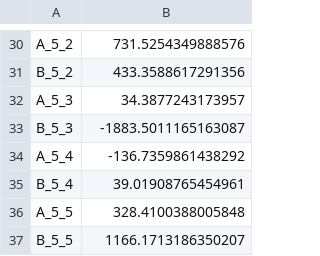
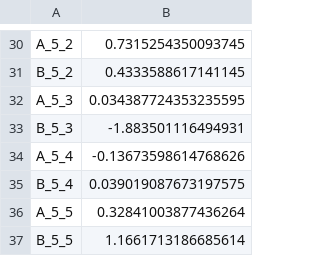
Before and after one commit to Image-X-Institute/mri_distortion_toolkit, a CSV file: examples/_example_data/G_y_Harmonics.csv, drawn as a sheet; only a part is shown, gaps mark what is left out; the diff covers the shown part only; the diff names each change by its address in the sheet, - before the commit and + after, or states it on an @@ line.

```diff
--- a/examples/_example_data/G_y_Harmonics.csv
+++ b/examples/_example_data/G_y_Harmonics.csv
-B30: 731.5254349888576
+B30: 0.7315254350093745
-B31: 433.3588617291356
+B31: 0.4333588617141145
-B32: 34.3877243173957
+B32: 0.034387724353235595
-B33: -1883.5011165163087
+B33: -1.883501116494931
-B34: -136.7359861438292
+B34: -0.13673598614768626
-B35: 39.01908765454961
+B35: 0.039019087673197575
-B36: 328.4100388005848
+B36: 0.32841003877436264
-B37: 1166.1713186350207
+B37: 1.1661713186685614
```
Also changed, not shown: 28 edited cells elsewhere in this file, examples/_example_data/B0_Harmonics.csv, examples/_example_data/Bfields.csv, 3 other files.
